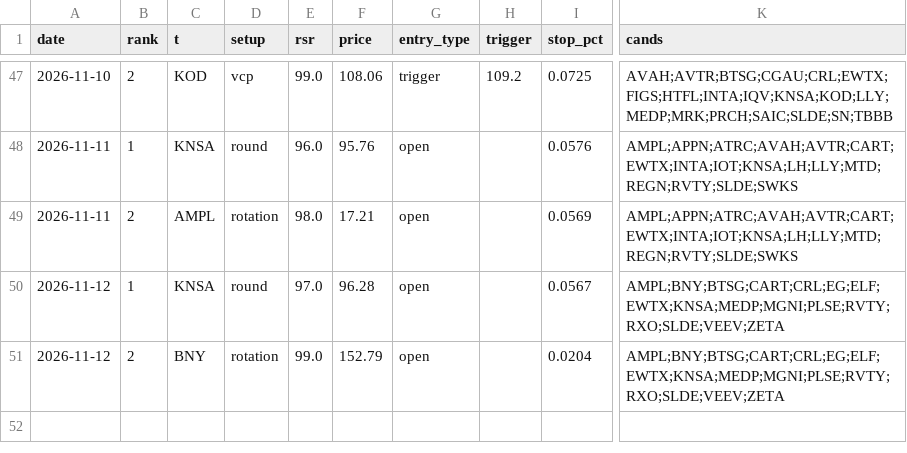
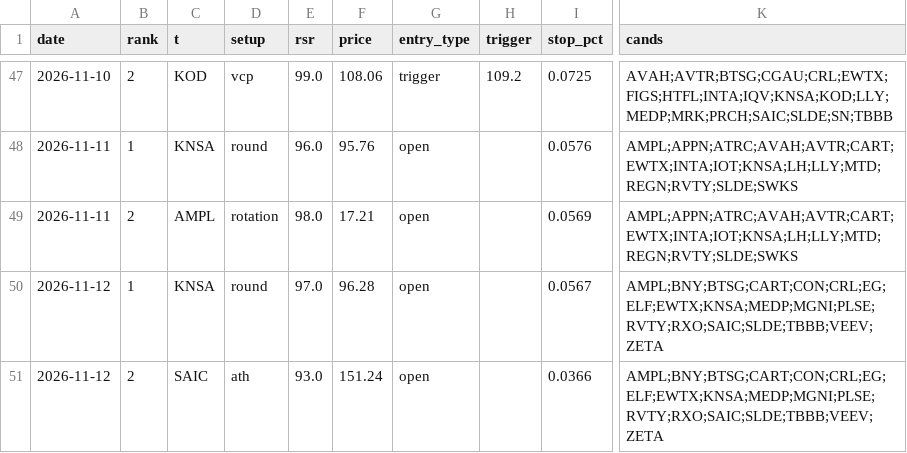
Before and after one commit to az123-stack/breadth-monitor, a CSV file: data/pick_ledger.csv, drawn as a sheet; only a part is shown, gaps mark what is left out; the diff names each change by its address in the sheet, - before the commit and + after, or states it on an @@ line.

```diff
--- a/data/pick_ledger.csv
+++ b/data/pick_ledger.csv
-K50:K51 (cands): AMPL;BNY;BTSG;CART;CRL;EG;ELF;EWTX;KNSA;MEDP;MGNI;PLSE;RVTY;RXO;SLDE;VEEV;ZETA
+K50:K51 (cands): AMPL;BNY;BTSG;CART;CON;CRL;EG;ELF;EWTX;KNSA;MEDP;MGNI;PLSE;RVTY;RXO;SAIC;SLDE;TBBB;VEEV;ZETA
-C51 (t): BNY
+C51 (t): SAIC
-D51 (setup): rotation
+D51 (setup): ath
-E51 (rsr): 99.0
+E51 (rsr): 93.0
-F51 (price): 152.79
+F51 (price): 151.24
-I51 (stop_pct): 0.0204
+I51 (stop_pct): 0.0366
```
Also changed, not shown: data/breadth.csv, data/decision_log.csv, 6 other files.
